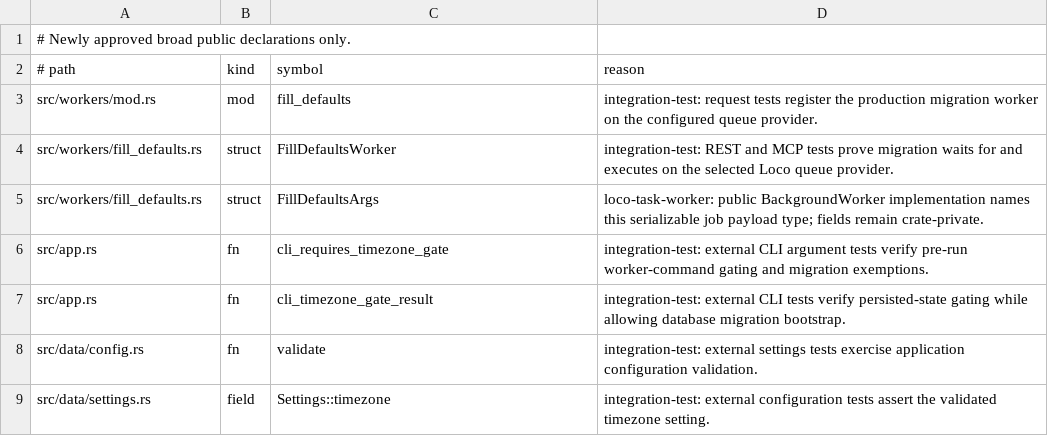
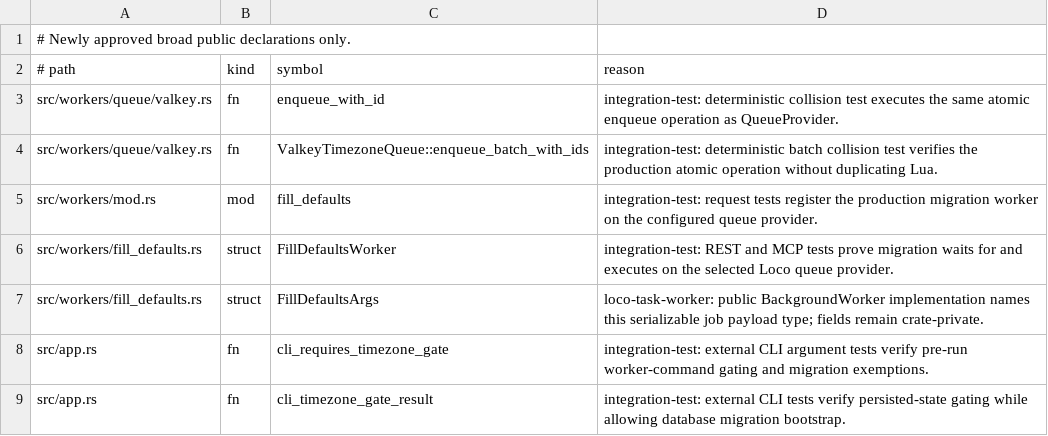
Before and after one commit to yorishiro-ai/yorishiro, a TSV file: scripts/public_api_allowlist.tsv, drawn as a sheet; only a part is shown; the shorter side is filled out with more unchanged rows.

Commit message:
refactor: eliminate SQL queue queries and test production collision paths

```diff
--- a/scripts/public_api_allowlist.tsv
+++ b/scripts/public_api_allowlist.tsv
@@ -2,2 +2,4 @@
 # path	kind	symbol	reason
+src/workers/queue/valkey.rs	fn	enqueue_with_id	integration-test: deterministic collision test executes the same atomic enqueue operation as QueueProvider.
+src/workers/queue/valkey.rs	fn	ValkeyTimezoneQueue::enqueue_batch_with_ids	integration-test: deterministic batch collision test verifies the production atomic operation without duplicating Lua.
 src/workers/mod.rs	mod	fill_defaults	integration-test: request tests register the production migration worker on the configured queue provider.
```
Also changed, not shown: 7 other files.
